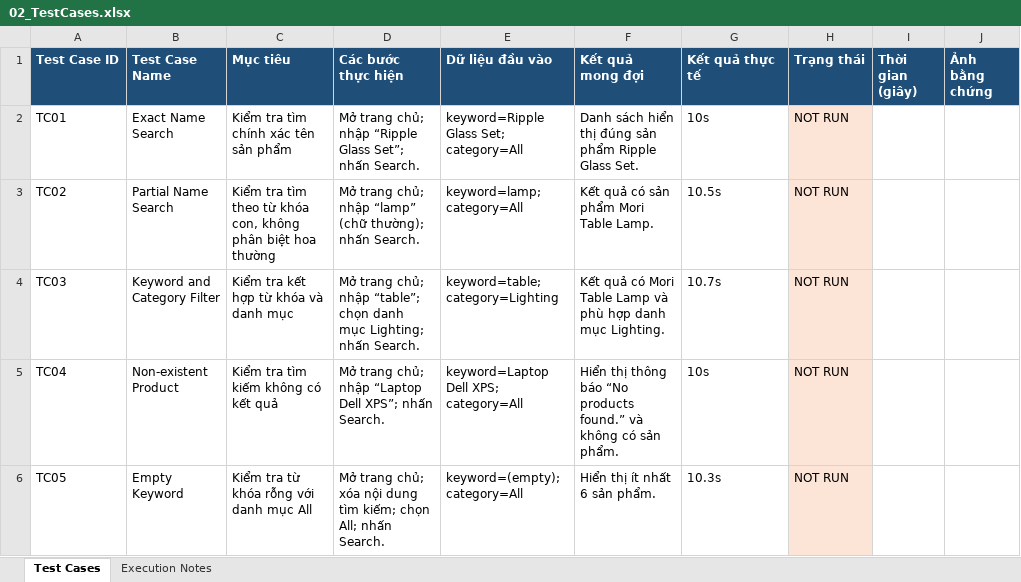
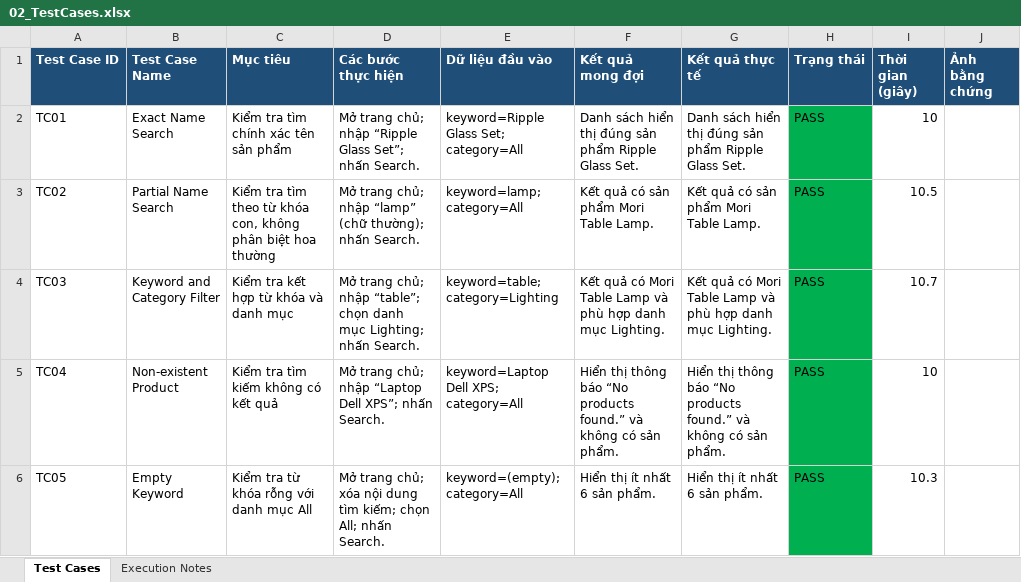
Before and after one commit to pthaok6/RBL_SWT, an Excel workbook: 02_ManualTesting/02_TestCases.xlsx, sheet Test Cases, drawn as a sheet; values as stored, in another font and other column widths than the file's, no borders; the diff names each change by its address in the sheet, - before the commit and + after, or states it on an @@ line.

```diff
--- a/02_ManualTesting/02_TestCases.xlsx (sheet Test Cases)
+++ b/02_ManualTesting/02_TestCases.xlsx (sheet Test Cases)
-G2 (Kết quả thực tế): 10s
+G2 (Kết quả thực tế): Danh sách hiển thị đúng sản phẩm Ripple Glass Set.
-H2:H6 (Trạng thái): NOT RUN
+H2:H6 (Trạng thái): PASS
-H2:H6 fill: #FCE4D6
+H2:H6 fill: #00B050
-I2 (Thời gian (giây)): (empty)
+I2 (Thời gian (giây)): 10
-G3 (Kết quả thực tế): 10.5s
+G3 (Kết quả thực tế): Kết quả có sản phẩm Mori Table Lamp.
-I3 (Thời gian (giây)): (empty)
+I3 (Thời gian (giây)): 10.5
-G4 (Kết quả thực tế): 10.7s
+G4 (Kết quả thực tế): Kết quả có Mori Table Lamp và phù hợp danh mục Lighting.
-I4 (Thời gian (giây)): (empty)
+I4 (Thời gian (giây)): 10.7
-G5 (Kết quả thực tế): 10s
+G5 (Kết quả thực tế): Hiển thị thông báo “No products found.” và không có sản phẩm.
-I5 (Thời gian (giây)): (empty)
+I5 (Thời gian (giây)): 10
-G6 (Kết quả thực tế): 10.3s
+G6 (Kết quả thực tế): Hiển thị ít nhất 6 sản phẩm.
-I6 (Thời gian (giây)): (empty)
+I6 (Thời gian (giây)): 10.3
```
Also changed, not shown: 5 other files.
